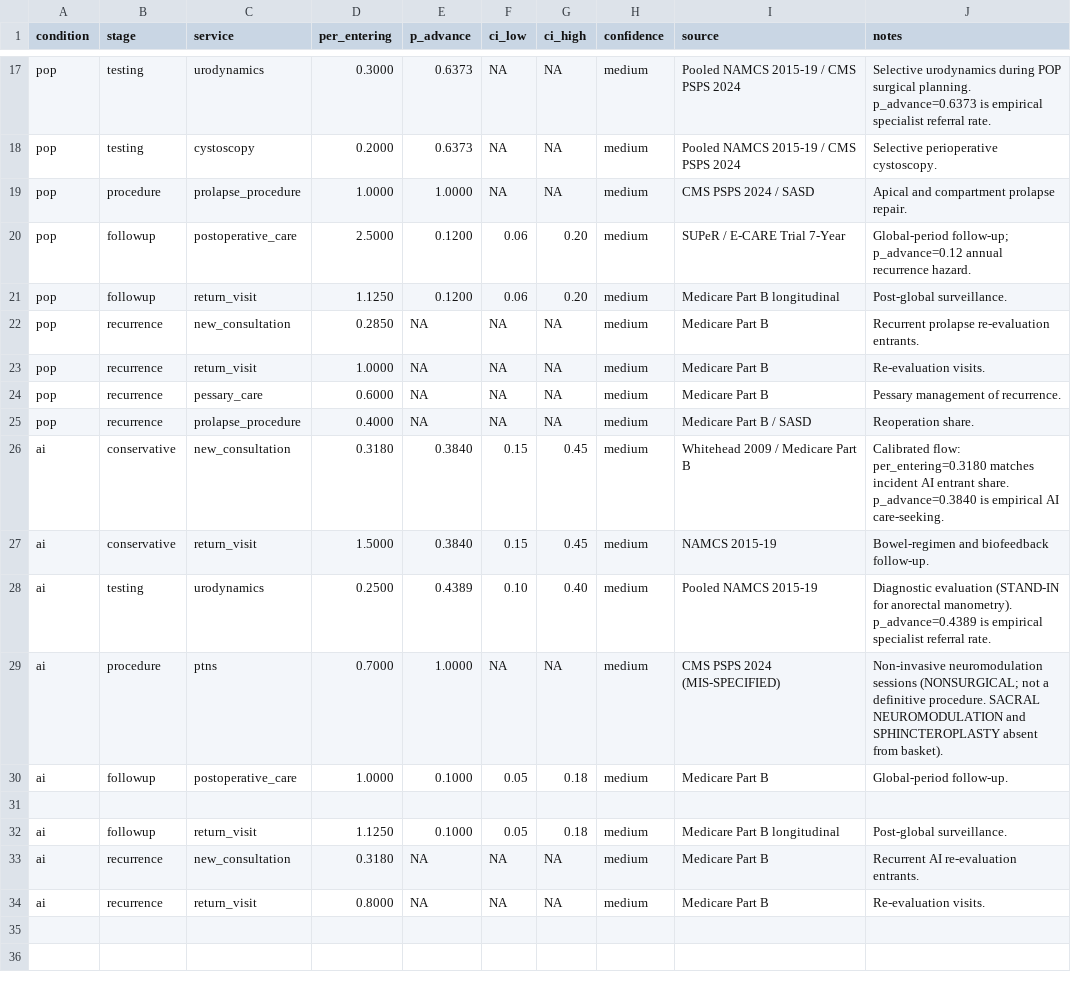
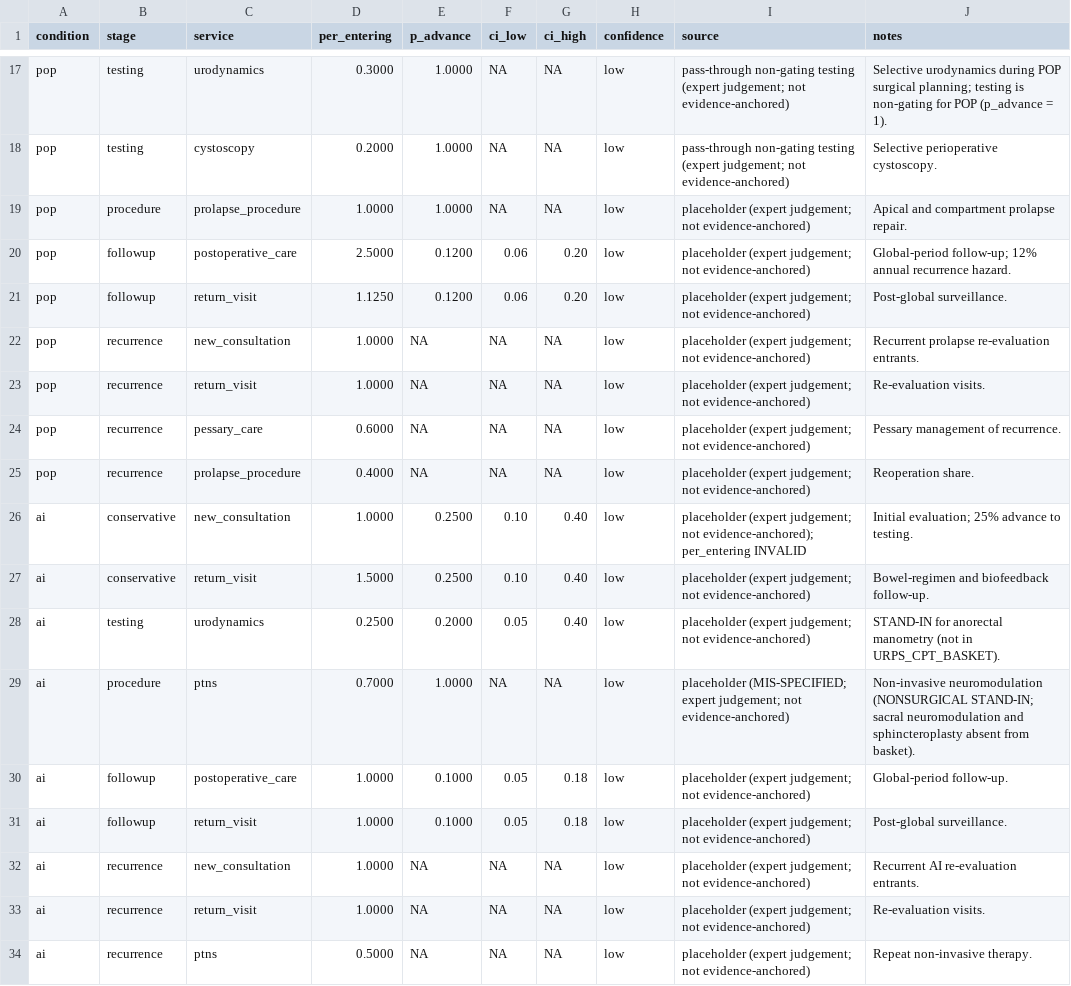
Before and after one commit to mufflyt/simulation, a CSV file: inst/extdata/pathway/condition_service_pathway.csv, drawn as a sheet; only a part is shown, gaps mark what is left out; removed rows and columns are numbered as before the commit, all else as after; the diff covers the shown part only; the diff names each change by its address in the sheet, - before the commit and + after, or states it on an @@ line.

```diff
--- a/inst/extdata/pathway/condition_service_pathway.csv
+++ b/inst/extdata/pathway/condition_service_pathway.csv
-E17:E18 (p_advance): 0.6373
+E17:E18 (p_advance): 1.0000
-H17:H30 (confidence): medium
+H17:H30 (confidence): low
-I17:I18 (source): Pooled NAMCS 2015-19 / CMS PSPS 2024
+I17:I18 (source): pass-through non-gating testing (expert judgement; not evidence-anchored)
-J17 (notes): …POP surgical planning. p_advance=0.6373 is empirical specialist referral rate.
+J17 (notes): …POP surgical planning; testing is non-gating for POP (p_advance = 1).
-I19 (source): CMS PSPS 2024 / SASD
+I19 (source): placeholder (expert judgement; not evidence-anchored)
-I20 (source): SUPeR / E-CARE Trial 7-Year
+I20 (source): placeholder (expert judgement; not evidence-anchored)
-J20 (notes): Global-period follow-up; p_advance=0.12 annual recurrence…
+J20 (notes): Global-period follow-up; 12% annual recurrence…
-I21 (source): Medicare Part B longitudinal
+I21 (source): placeholder (expert judgement; not evidence-anchored)
-D22 (per_entering): 0.2850
+D22 (per_entering): 1.0000
-I22:I24 (source): Medicare Part B
+I22:I24 (source): placeholder (expert judgement; not evidence-anchored)
-I25 (source): Medicare Part B / SASD
+I25 (source): placeholder (expert judgement; not evidence-anchored)
-D26 (per_entering): 0.3180
+D26 (per_entering): 1.0000
-E26:E27 (p_advance): 0.3840
+E26:E27 (p_advance): 0.2500
-F26:F27 (ci_low): 0.15
+F26:F27 (ci_low): 0.10
-G26:G27 (ci_high): 0.45
+G26:G27 (ci_high): 0.40
-I26 (source): Whitehead 2009 / Medicare Part B
+I26 (source): placeholder (expert judgement; not evidence-anchored); per_entering INVALID
-J26 (notes): Calibrated flow: per_entering=0.3180 matches incident AI entrant share. p_advance=0.3840 is empirical AI care-seeking.
+J26 (notes): Initial evaluation; 25% advance to testing.
-I27 (source): NAMCS 2015-19
+I27 (source): placeholder (expert judgement; not evidence-anchored)
-E28 (p_advance): 0.4389
+E28 (p_advance): 0.2000
-F28 (ci_low): 0.10
+F28 (ci_low): 0.05
-I28 (source): Pooled NAMCS 2015-19
+I28 (source): placeholder (expert judgement; not evidence-anchored)
-J28 (notes): Diagnostic evaluation (STAND-IN for anorectal manometry). p_advance=0.4389 is empirical specialist referral rate.
+J28 (notes): STAND-IN for anorectal manometry (not in URPS_CPT_BASKET).
-I29 (source): CMS PSPS 2024 (MIS-SPECIFIED)
+I29 (source): placeholder (MIS-SPECIFIED; expert judgement; not evidence-anchored)
-J29 (notes): Non-invasive neuromodulation sessions (NONSURGICAL; not a definitive procedure. SACRAL NEUROMODULATION and SPHINCTEROPLASTY absent from…
+J29 (notes): Non-invasive neuromodulation (NONSURGICAL STAND-IN; sacral neuromodulation and sphincteroplasty absent from…
-I30 (source): Medicare Part B
+I30 (source): placeholder (expert judgement; not evidence-anchored)
-row 31: (empty)
-D31 (per_entering): 1.1250
+D31 (per_entering): 1.0000
-H31:H33 (confidence): medium
+H31:H33 (confidence): low
-I31 (source): Medicare Part B longitudinal
+I31 (source): placeholder (expert judgement; not evidence-anchored)
-D32 (per_entering): 0.3180
+D32 (per_entering): 1.0000
-I32:I33 (source): Medicare Part B
+I32:I33 (source): placeholder (expert judgement; not evidence-anchored)
-D33 (per_entering): 0.8000
+D33 (per_entering): 1.0000
+row 34: ai | recurrence | ptns | 0.5000 | NA | NA | NA | low | placeholder (expert judgement; not evidence-anchored) | Repeat non-invasive therapy.
```
Also changed, not shown: 56 edited cells elsewhere in this file, 59 other files.
